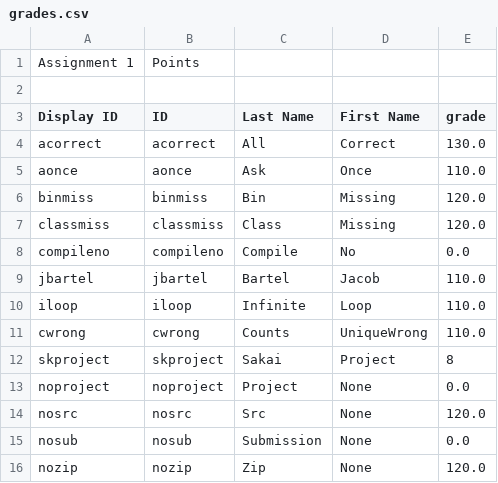
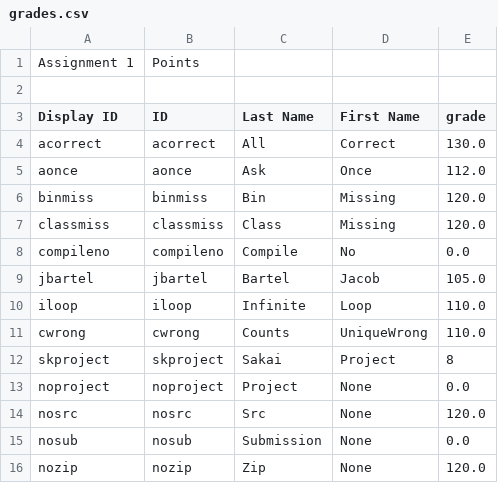
Before and after one commit to jarvisxiong/Grader, a CSV file: Test Data/Test 110 F13 Assignments/Assignment3/grades.csv, drawn as a sheet.

```diff
--- a/Test Data/Test 110 F13 Assignments/Assignment3/grades.csv
+++ b/Test Data/Test 110 F13 Assignments/Assignment3/grades.csv
@@ -4,3 +4,3 @@ Display ID,ID,Last Name,First Name,grade
 acorrect,acorrect,All,Correct,130.0
-aonce,aonce,Ask,Once,110.0
+aonce,aonce,Ask,Once,112.0
 binmiss,binmiss,Bin,Missing,120.0
@@ -8,3 +8,3 @@ classmiss,classmiss,Class,Missing,120.0
 compileno,compileno,Compile,No,0.0
-jbartel,jbartel,Bartel,Jacob,110.0
+jbartel,jbartel,Bartel,Jacob,105.0
 iloop,iloop,Infinite,Loop,110.0
```
Also changed, not shown: 29 other files.
